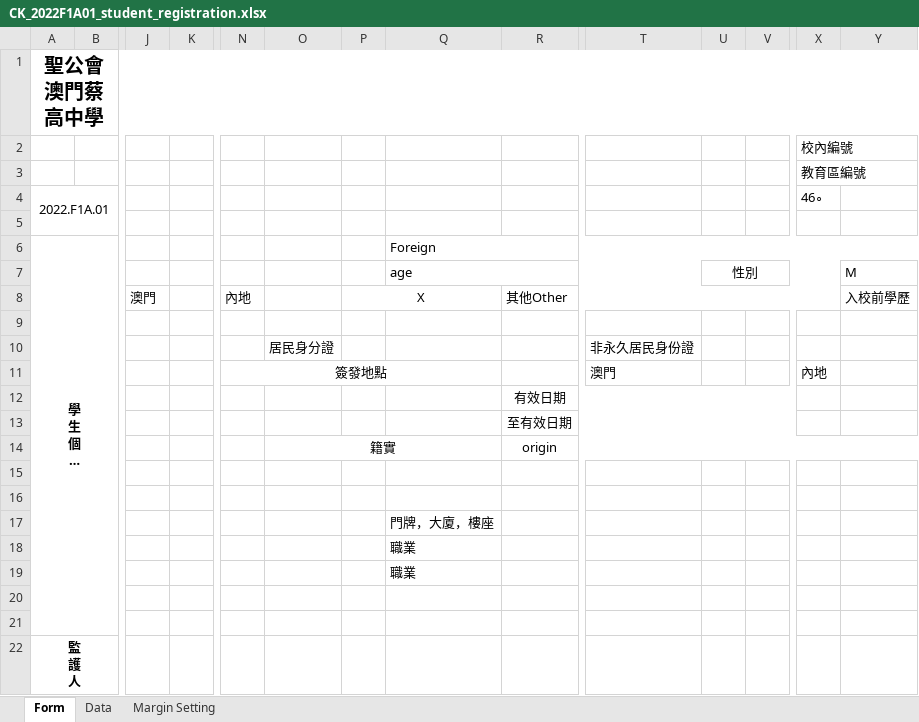
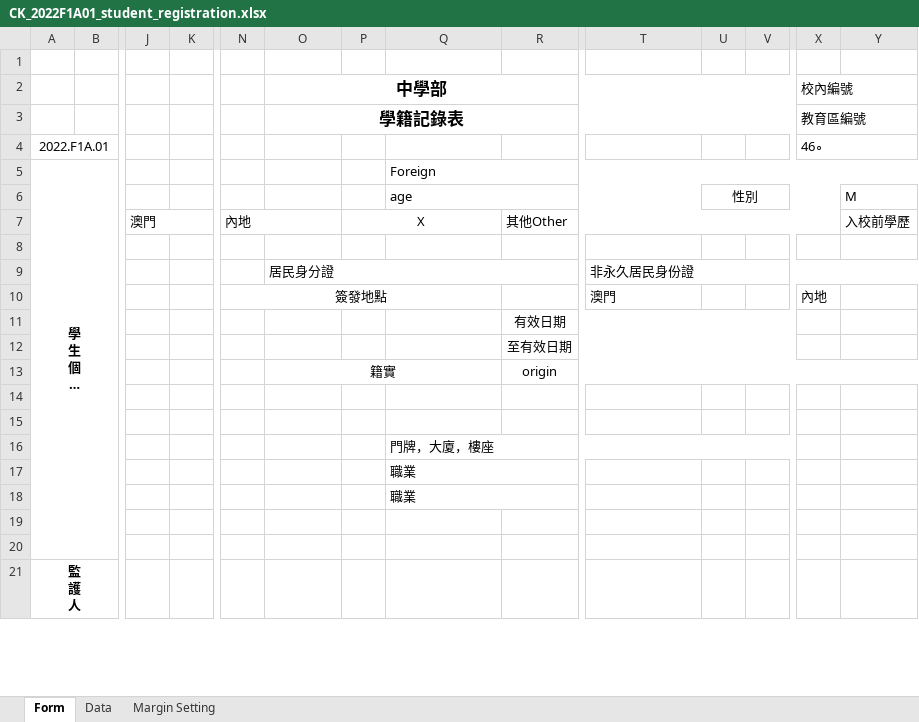
Before and after one commit to josechanfm/k12-portal, an Excel workbook: storage/template/CK_2022F1A01_student_registration.xlsx, sheet Form, drawn as a sheet; only a part is shown, gaps mark what is left out; long unchanged cells end in …; values as stored, in another font and other column widths than the file's, no borders; charts and pictures not drawn; removed rows and columns are numbered as before the commit, all else as after; rows hold the shown columns only; the diff names each change by its address in the sheet, - before the commit and + after, or states it on an @@ line.

```diff
--- a/storage/template/CK_2022F1A01_student_registration.xlsx (sheet Form)
+++ b/storage/template/CK_2022F1A01_student_registration.xlsx (sheet Form)
-row 1: 聖公會澳門蔡高中學
-row 2:  |  |  |  |  |  |  |  |  |  |  |  | 校內編號
-row 3:  |  |  |  |  |  |  |  |  |  |  |  | 教育區編號
+row 1: (empty)
+row 2:  |  |  |  |  | 中學部 |  |  |  |  |  |  | 校內編號
+row 3:  |  |  |  |  | 學籍記錄表 |  |  |  |  |  |  | 教育區編號
+X4:AI4 merged
-row 5: (empty)
+J7:K7 merged
+N7:O7 merged
+O9:R9 merged
+T9:Y9 merged
+Q16:V16 merged
+Q17:R17 merged
+Q18:R18 merged
```
Also changed, not shown: charts or pictures, storage/template/CK_B4_StudentRegistrationForm.xlsx, 16 other files.
